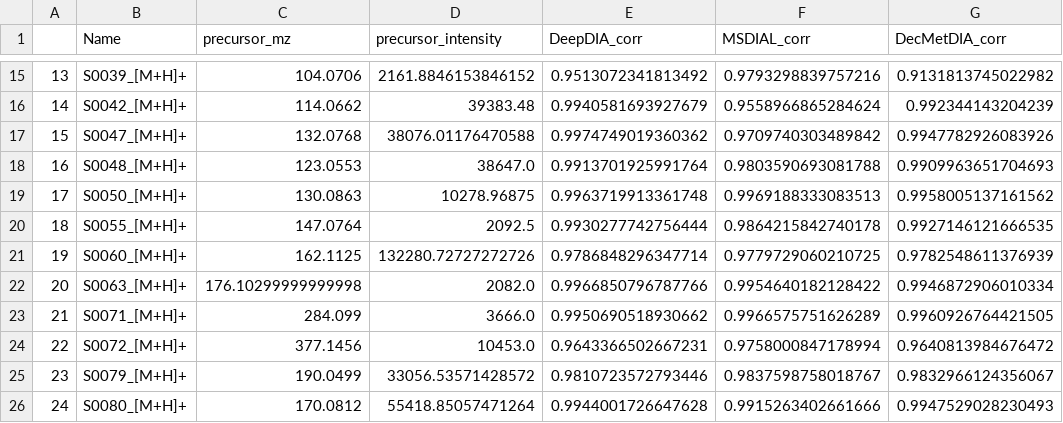
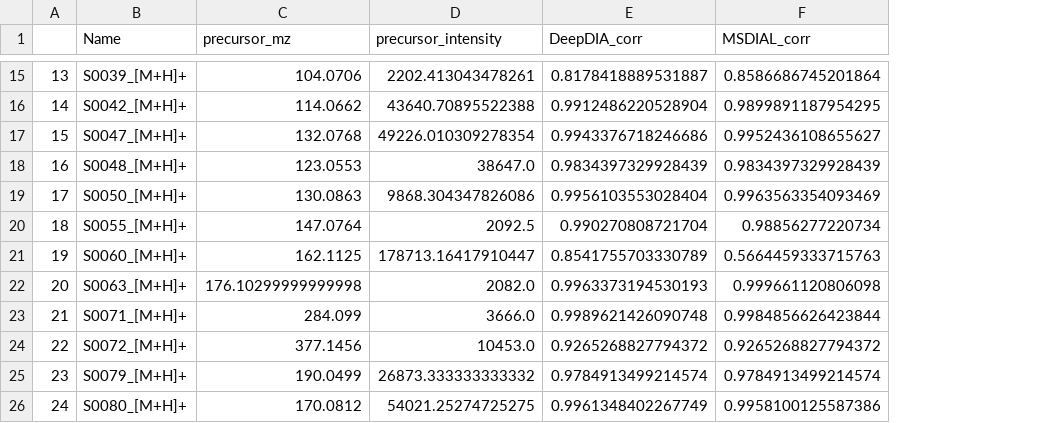
Before and after one commit to hcji/DeepSWATH_v1, a CSV file: Comparision/MetDIA_Data/results/comparision.csv, drawn as a sheet; only a part is shown, gaps mark what is left out; the diff covers the shown part only; the diff names each change by its address in the sheet, - before the commit and + after, or states it on an @@ line.

```diff
--- a/Comparision/MetDIA_Data/results/comparision.csv
+++ b/Comparision/MetDIA_Data/results/comparision.csv
-column G (DecMetDIA_corr), rows 15-26: 0.9131813745022982 | 0.992344143204239 | 0.9947782926083926 | 0.9909963651704693 | 0.9958005137161562 | 0.9927146121666535 | 0.9782548611376939 | 0.9946872906010334 | 0.9960926764421505 | 0.9640813984676472 | 0.9832966124356067 | 0.9947529028230493
-D15 (precursor_intensity): 2161.8846153846152
+D15 (precursor_intensity): 2202.413043478261
-E15 (DeepDIA_corr): 0.9513072341813492
+E15 (DeepDIA_corr): 0.8178418889531887
-F15 (MSDIAL_corr): 0.9793298839757216
+F15 (MSDIAL_corr): 0.8586686745201864
-D16 (precursor_intensity): 39383.48
+D16 (precursor_intensity): 43640.70895522388
-E16 (DeepDIA_corr): 0.9940581693927679
+E16 (DeepDIA_corr): 0.9912486220528904
-F16 (MSDIAL_corr): 0.9558966865284624
+F16 (MSDIAL_corr): 0.9899891187954295
-D17 (precursor_intensity): 38076.01176470588
+D17 (precursor_intensity): 49226.010309278354
-E17 (DeepDIA_corr): 0.9974749019360362
+E17 (DeepDIA_corr): 0.9943376718246686
-F17 (MSDIAL_corr): 0.9709740303489842
+F17 (MSDIAL_corr): 0.9952436108655627
-E18 (DeepDIA_corr): 0.9913701925991764
+E18 (DeepDIA_corr): 0.9834397329928439
-F18 (MSDIAL_corr): 0.9803590693081788
+F18 (MSDIAL_corr): 0.9834397329928439
-D19 (precursor_intensity): 10278.96875
+D19 (precursor_intensity): 9868.304347826086
-E19 (DeepDIA_corr): 0.9963719913361748
+E19 (DeepDIA_corr): 0.9956103553028404
-F19 (MSDIAL_corr): 0.9969188333083513
+F19 (MSDIAL_corr): 0.9963563354093469
-E20 (DeepDIA_corr): 0.9930277742756444
+E20 (DeepDIA_corr): 0.990270808721704
-F20 (MSDIAL_corr): 0.9864215842740178
+F20 (MSDIAL_corr): 0.98856277220734
-D21 (precursor_intensity): 132280.72727272726
+D21 (precursor_intensity): 178713.16417910447
-E21 (DeepDIA_corr): 0.9786848296347714
+E21 (DeepDIA_corr): 0.8541755703330789
-F21 (MSDIAL_corr): 0.9779729060210725
+F21 (MSDIAL_corr): 0.5664459333715763
-E22 (DeepDIA_corr): 0.9966850796787766
+E22 (DeepDIA_corr): 0.9963373194530193
-F22 (MSDIAL_corr): 0.9954640182128422
+F22 (MSDIAL_corr): 0.999661120806098
-E23 (DeepDIA_corr): 0.9950690518930662
+E23 (DeepDIA_corr): 0.9989621426090748
-F23 (MSDIAL_corr): 0.9966575751626289
+F23 (MSDIAL_corr): 0.9984856626423844
-E24 (DeepDIA_corr): 0.9643366502667231
+E24 (DeepDIA_corr): 0.9265268827794372
-F24 (MSDIAL_corr): 0.9758000847178994
+F24 (MSDIAL_corr): 0.9265268827794372
-D25 (precursor_intensity): 33056.53571428572
+D25 (precursor_intensity): 26873.333333333332
-E25 (DeepDIA_corr): 0.9810723572793446
+E25 (DeepDIA_corr): 0.9784913499214574
-F25 (MSDIAL_corr): 0.9837598758018767
+F25 (MSDIAL_corr): 0.9784913499214574
-D26 (precursor_intensity): 55418.85057471264
+D26 (precursor_intensity): 54021.25274725275
-E26 (DeepDIA_corr): 0.9944001726647628
+E26 (DeepDIA_corr): 0.9961348402267749
-F26 (MSDIAL_corr): 0.9915263402661666
+F26 (MSDIAL_corr): 0.9958100125587386
```
Also changed, not shown: 40 edited cells elsewhere in this file, Comparision/MetaboDIA_Data/results/comparision_neg.csv, Comparision/MetaboDIA_Data/results/comparision_pos.csv, 29 other files.
